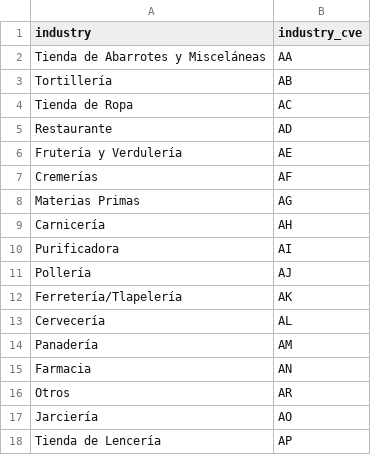
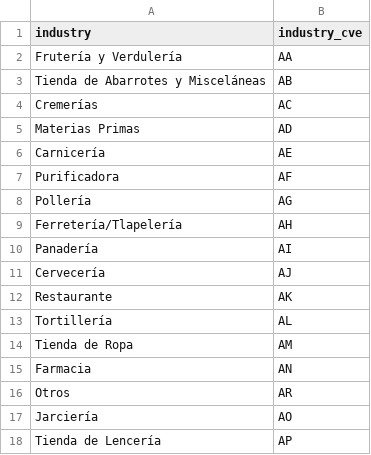
Before and after one commit to ErickdeMauleon/dashboard_streamlit, a CSV file: Data/cat_industry.csv, drawn as a sheet.

Commit message:
committing files

```diff
--- a/Data/cat_industry.csv
+++ b/Data/cat_industry.csv
@@ -1,15 +1,15 @@
 industry,industry_cve
-Tienda de Abarrotes y Misceláneas,AA
-Tortillería,AB
-Tienda de Ropa,AC
-Restaurante,AD
-Frutería y Verdulería,AE
-Cremerías,AF
-Materias Primas,AG
-Carnicería,AH
-Purificadora,AI
-Pollería,AJ
-Ferretería/Tlapelería,AK
-Cervecería,AL
-Panadería,AM
+Frutería y Verdulería,AA
+Tienda de Abarrotes y Misceláneas,AB
+Cremerías,AC
+Materias Primas,AD
+Carnicería,AE
+Purificadora,AF
+Pollería,AG
+Ferretería/Tlapelería,AH
+Panadería,AI
+Cervecería,AJ
+Restaurante,AK
+Tortillería,AL
+Tienda de Ropa,AM
 Farmacia,AN
```
